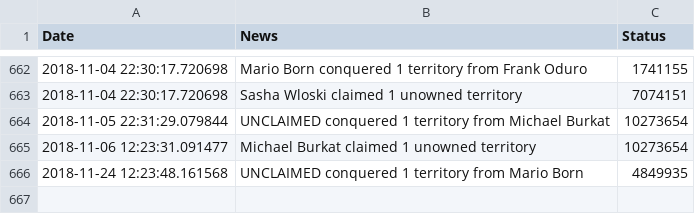
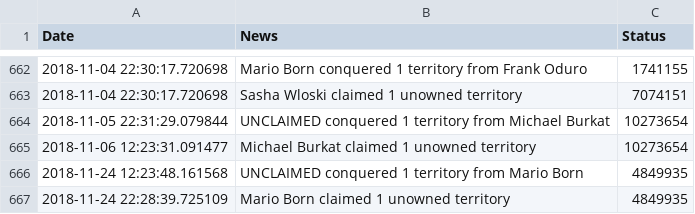
Before and after one commit to vigi4cure/vigi4cure.github.io, a CSV file: warlog.csv, drawn as a sheet; only a part is shown, gaps mark what is left out; the diff names each change by its address in the sheet, - before the commit and + after, or states it on an @@ line.

```diff
--- a/warlog.csv
+++ b/warlog.csv
+row 667: 2018-11-24 22:28:39.725109 | Mario Born claimed 1 unowned territory | 4849935
```
Also changed, not shown: bad_segments.csv, distance_2018.csv, 12 other files.
